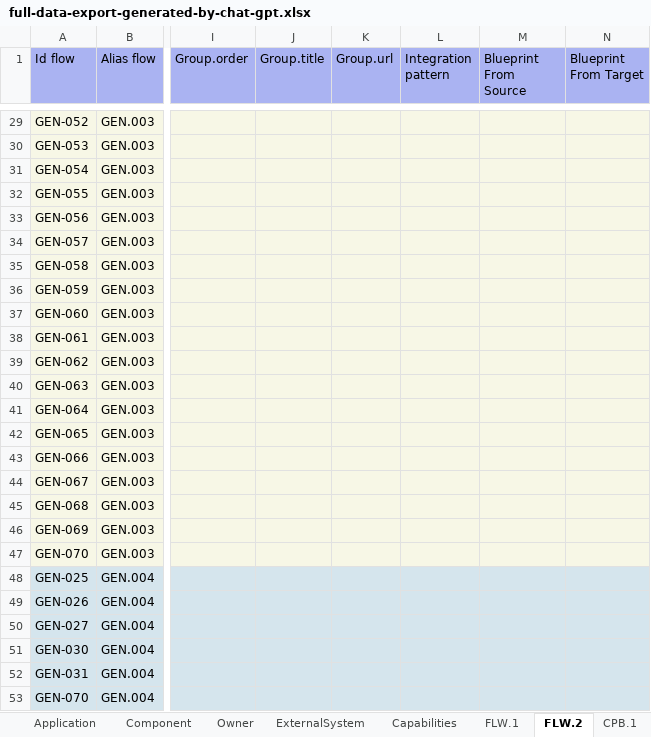
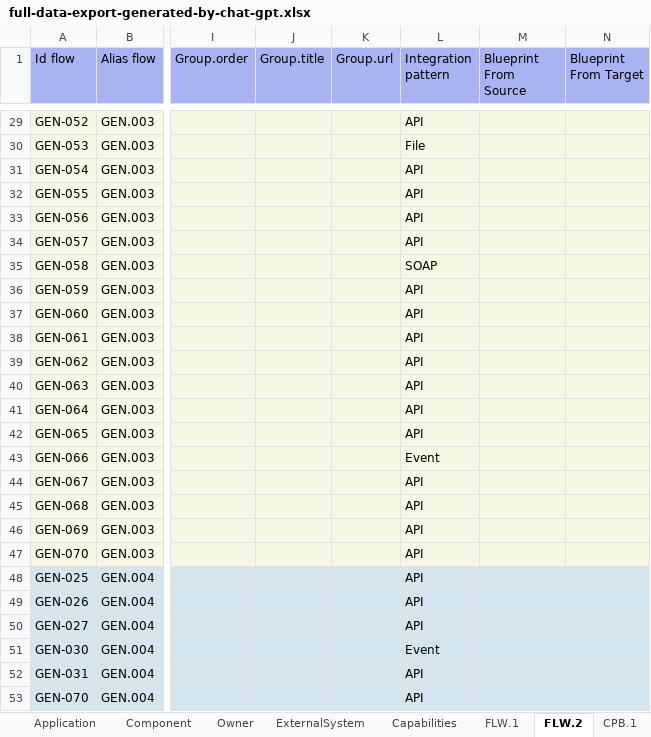
Before and after one commit to mauvaisetroupe/ea-design-it, an Excel workbook: docs/excel-import/samples/full-data-export-generated-by-chat-gpt.xlsx, sheet FLW.2, drawn as a sheet; only a part is shown, gaps mark what is left out; values as stored, in another font and other column widths than the file's, no borders; charts and pictures and conditional formats not drawn; the diff covers the shown part only; the diff names each change by its address in the sheet, - before the commit and + after, or states it on an @@ line.

```diff
--- a/docs/excel-import/samples/full-data-export-generated-by-chat-gpt.xlsx (sheet FLW.2)
+++ b/docs/excel-import/samples/full-data-export-generated-by-chat-gpt.xlsx (sheet FLW.2)
-L29 (Integration pattern): (empty)
+L29 (Integration pattern): API
-L30 (Integration pattern): (empty)
+L30 (Integration pattern): File
-L31:L34 (Integration pattern): (empty)
+L31:L34 (Integration pattern): API
-L35 (Integration pattern): (empty)
+L35 (Integration pattern): SOAP
-L36:L42 (Integration pattern): (empty)
+L36:L42 (Integration pattern): API
-L43 (Integration pattern): (empty)
+L43 (Integration pattern): Event
-L44:L50 (Integration pattern): (empty)
+L44:L50 (Integration pattern): API
-L51 (Integration pattern): (empty)
+L51 (Integration pattern): Event
-L52:L53 (Integration pattern): (empty)
+L52:L53 (Integration pattern): API
```
Also changed, not shown: 27 edited cells elsewhere in this sheet, sheet FLW.1, charts or pictures.
